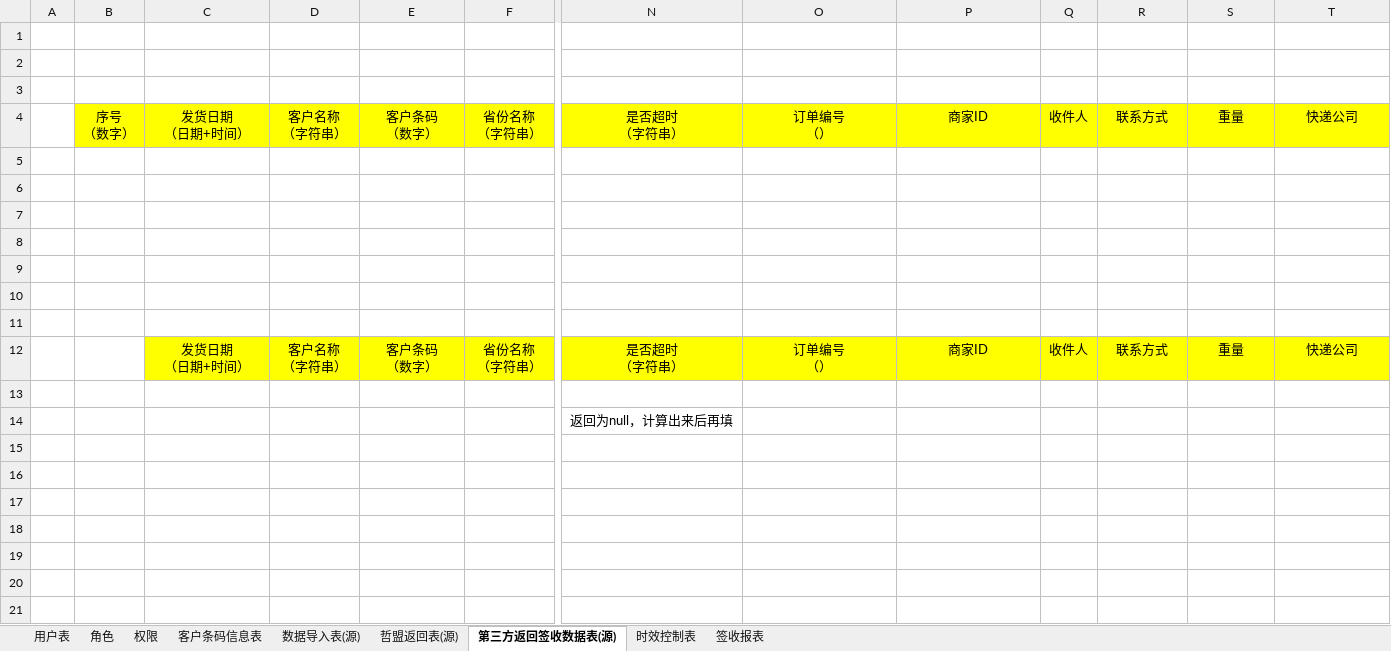
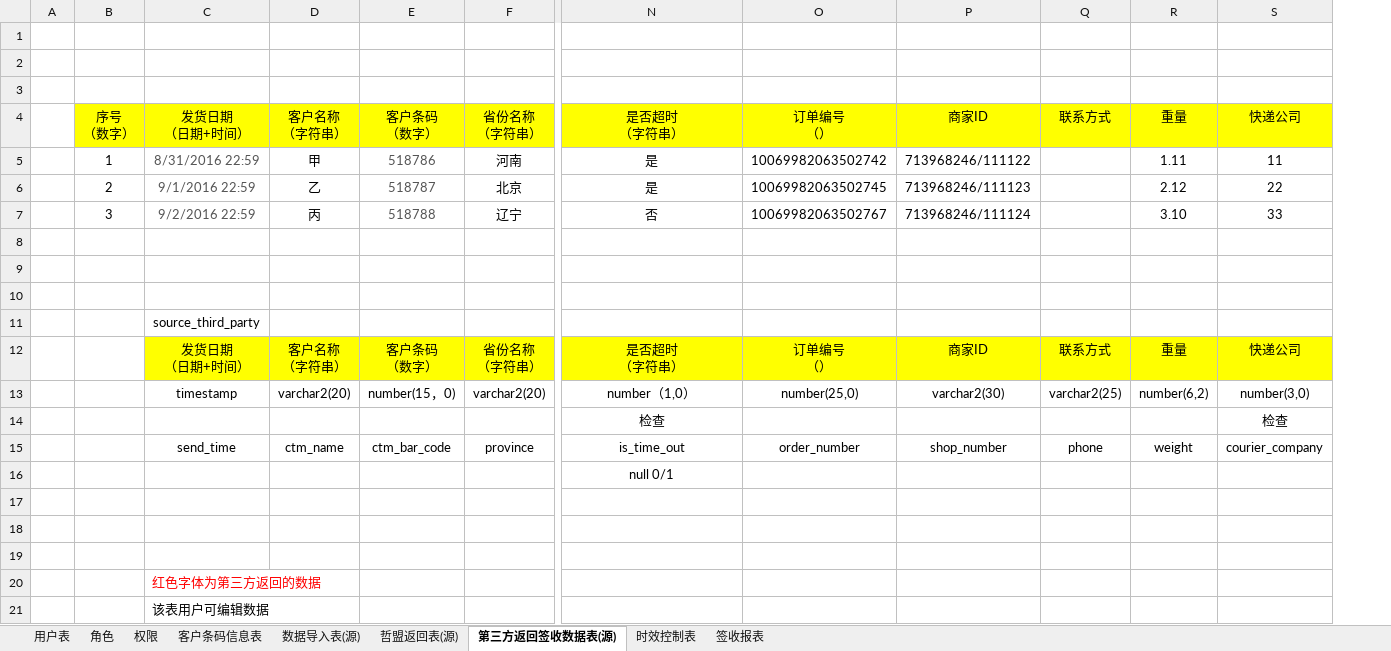
Before and after one commit to zacklin923/check, an Excel workbook: 文档/数据库表结构.xlsx, sheet 第三方返回签收数据表(源), drawn as a sheet; only a part is shown, gaps mark what is left out; values as stored, in another font and other column widths than the file's, no borders; removed rows and columns are numbered as before the commit, all else as after; rows hold the shown columns only; the diff names each change by its address in the sheet, - before the commit and + after, or states it on an @@ line.

```diff
--- a/文档/数据库表结构.xlsx (sheet 第三方返回签收数据表(源))
+++ b/文档/数据库表结构.xlsx (sheet 第三方返回签收数据表(源))
-column Q, row 4: 收件人
+row 5:  | 1 | 8/31/2016 22:59 | 甲 | 518786 | 河南 | 是 | 10069982063502742 | 713968246/111122 |  | 1.11 | 11
+row 6:  | 2 | 9/1/2016 22:59 | 乙 | 518787 | 北京 | 是 | 10069982063502745 | 713968246/111123 |  | 2.12 | 22
+row 7:  | 3 | 9/2/2016 22:59 | 丙 | 518788 | 辽宁 | 否 | 10069982063502767 | 713968246/111124 |  | 3.10 | 33
+row 11:  |  | source_third_party
+row 13:  |  | timestamp | varchar2(20) | number(15，0) | varchar2(20) | number（1,0） | number(25,0) | varchar2(30) | varchar2(25) | number(6,2) | number(3,0)
+row 14:  |  |  |  |  |  | 检查 |  |  |  |  | 检查
+row 15:  |  | send_time | ctm_name | ctm_bar_code | province | is_time_out | order_number | shop_number | phone | weight | courier_company
+row 16:  |  |  |  |  |  | null 0/1
-C20: (empty)
+C20: 红色字体为第三方返回的数据
-C21: (empty)
+C21: 该表用户可编辑数据
-row 14:  |  |  |  |  |  | 返回为null，计算出来后再填
```
Also changed, not shown: sheet 哲盟返回表(源), sheet 数据导入表(源), sheet 签收报表, sheet 时效控制表, 文档/时间计划表.xlsx, 2 other files.
